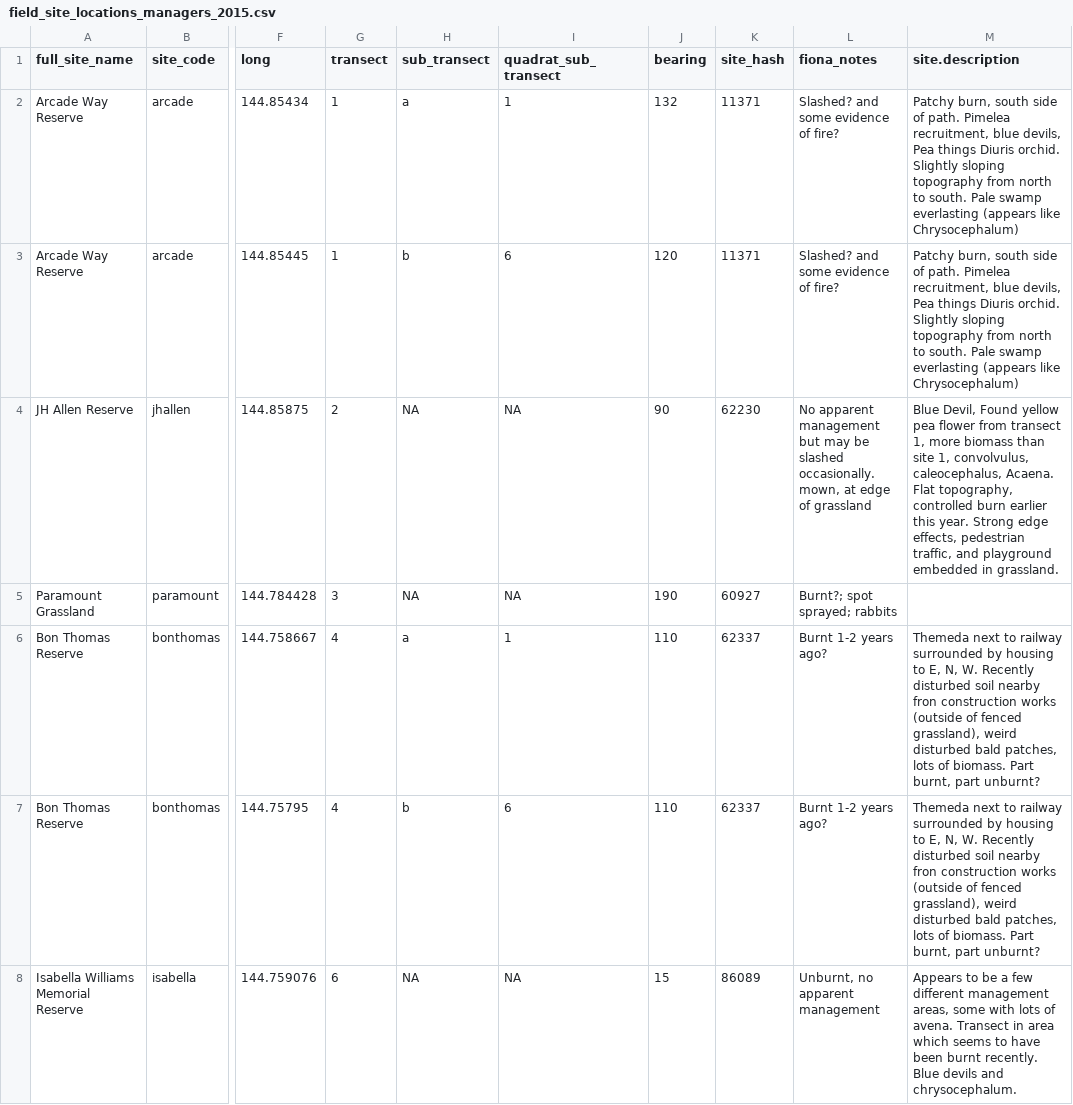
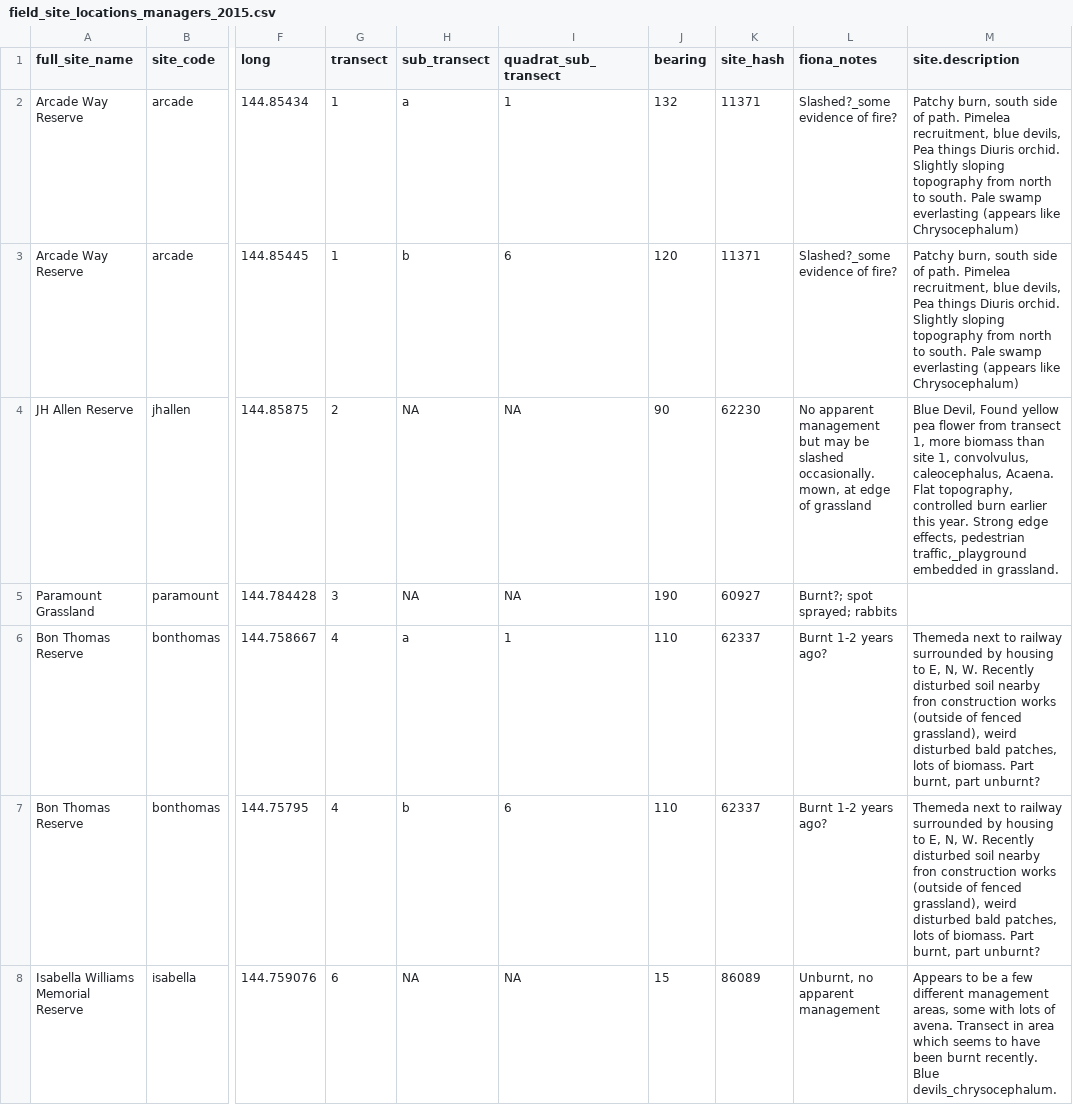
Before and after one commit to egouldo/GrasslandAllocatr, a CSV file: data-raw/field_site_locations_managers_2015.csv, drawn as a sheet; only a part is shown, gaps mark what is left out; the diff covers the shown part only; the diff names each change by its address in the sheet, - before the commit and + after, or states it on an @@ line.

```diff
--- a/data-raw/field_site_locations_managers_2015.csv
+++ b/data-raw/field_site_locations_managers_2015.csv
-L2:L3 (fiona_notes): Slashed? and some evidence of fire?
+L2:L3 (fiona_notes): Slashed?_some evidence of fire?
-M4 (site.description): …effects, pedestrian traffic, and playground embedded in…
+M4 (site.description): …effects, pedestrian traffic,_playground embedded in…
-M8 (site.description): …recently. Blue devils and chrysocephalum.
+M8 (site.description): …recently. Blue devils_chrysocephalum.
```
Also changed, not shown: 53 edited cells elsewhere in this file, data-raw/field_site_locations_managers_2014.csv.
